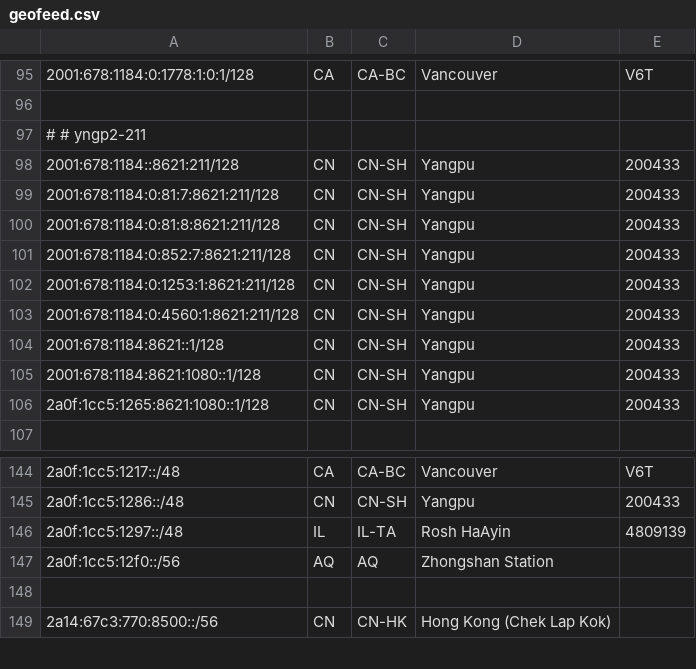
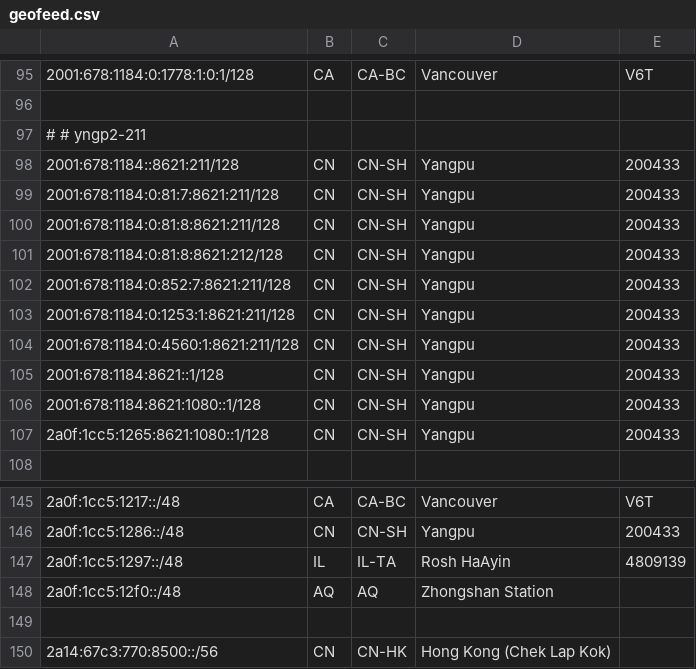
Before and after one commit to tianshome/geofeed, a CSV file: geofeed.csv, drawn as a sheet; only a part is shown, gaps mark what is left out.

```diff
--- a/geofeed.csv
+++ b/geofeed.csv
@@ -100,2 +100,3 @@
 2001:678:1184:0:81:8:8621:211/128,CN,CN-SH,Yangpu,200433
+2001:678:1184:0:81:8:8621:212/128,CN,CN-SH,Yangpu,200433
 2001:678:1184:0:852:7:8621:211/128,CN,CN-SH,Yangpu,200433
@@ -146,3 +147,3 @@
 2a0f:1cc5:1297::/48,IL,IL-TA,Rosh HaAyin,4809139
-2a0f:1cc5:12f0::/56,AQ,AQ,Zhongshan Station,
+2a0f:1cc5:12f0::/48,AQ,AQ,Zhongshan Station,
 
```
Also changed, not shown: geofeed_large.csv.
